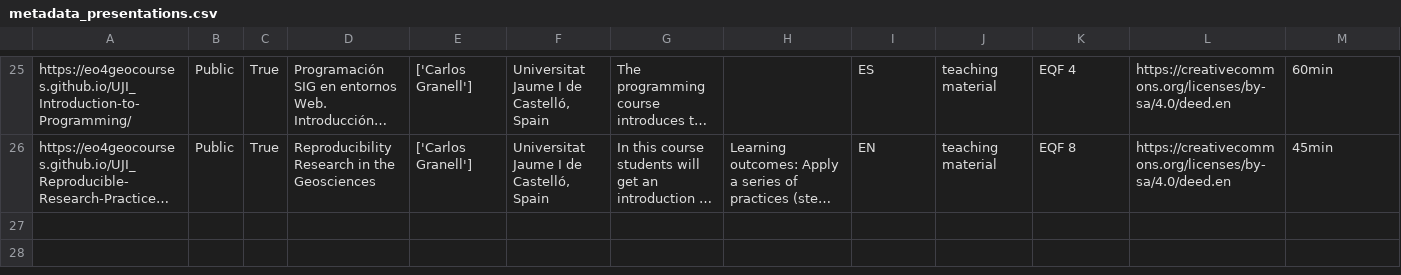
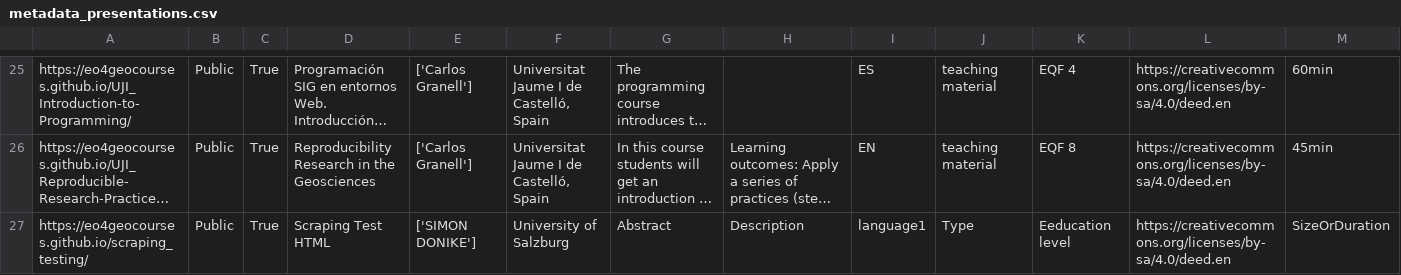
Before and after one commit to eo4geocourses/metadata_scraper, a CSV file: metadata_presentations.csv, drawn as a sheet; only a part is shown, gaps mark what is left out; long unchanged cells end in …; rows hold the shown columns only; the diff names each change by its address in the sheet, - before the commit and + after, or states it on an @@ line.

```diff
--- a/metadata_presentations.csv
+++ b/metadata_presentations.csv
+row 27: https://eo4geocourses.github.io/scraping_testing/ | Public | True | Scraping Test HTML | ['SIMON DONIKE'] | University of Salzburg | Abstract | Description | language1 | Type | Eeducation level | https://creativecommons.org/licenses/by-sa/4.0/deed.en | SizeOrDuration
```
Also changed, not shown: 3 other files.
